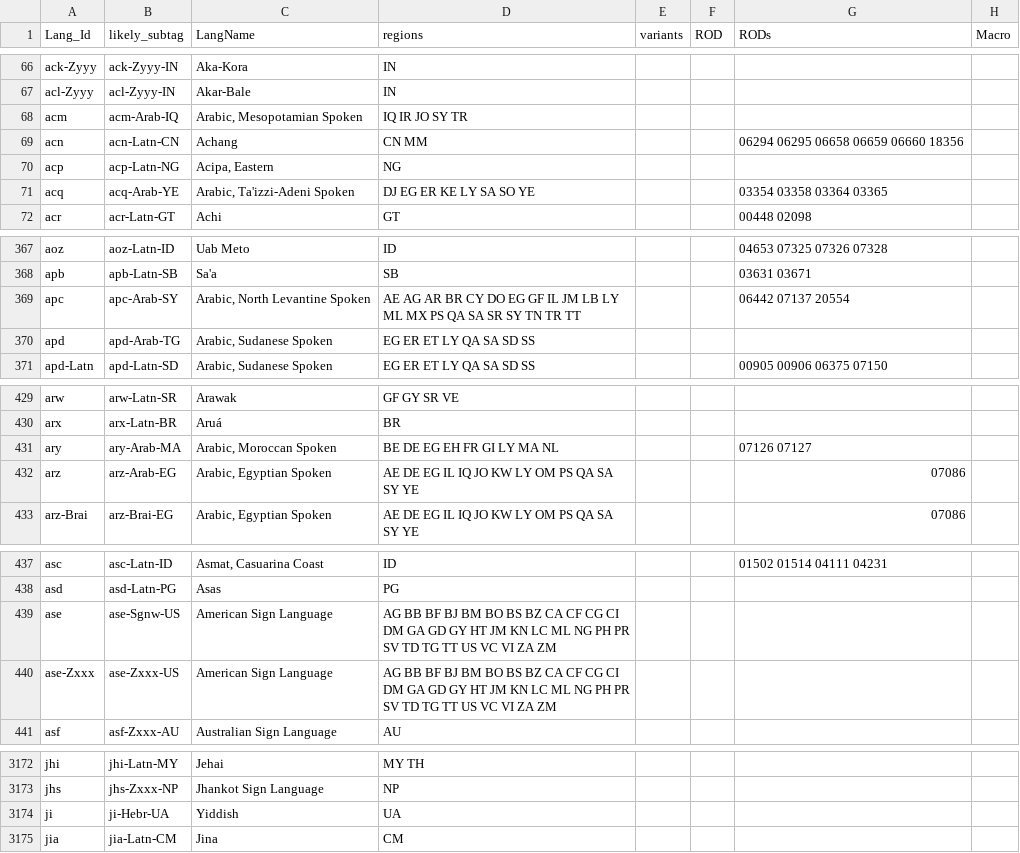
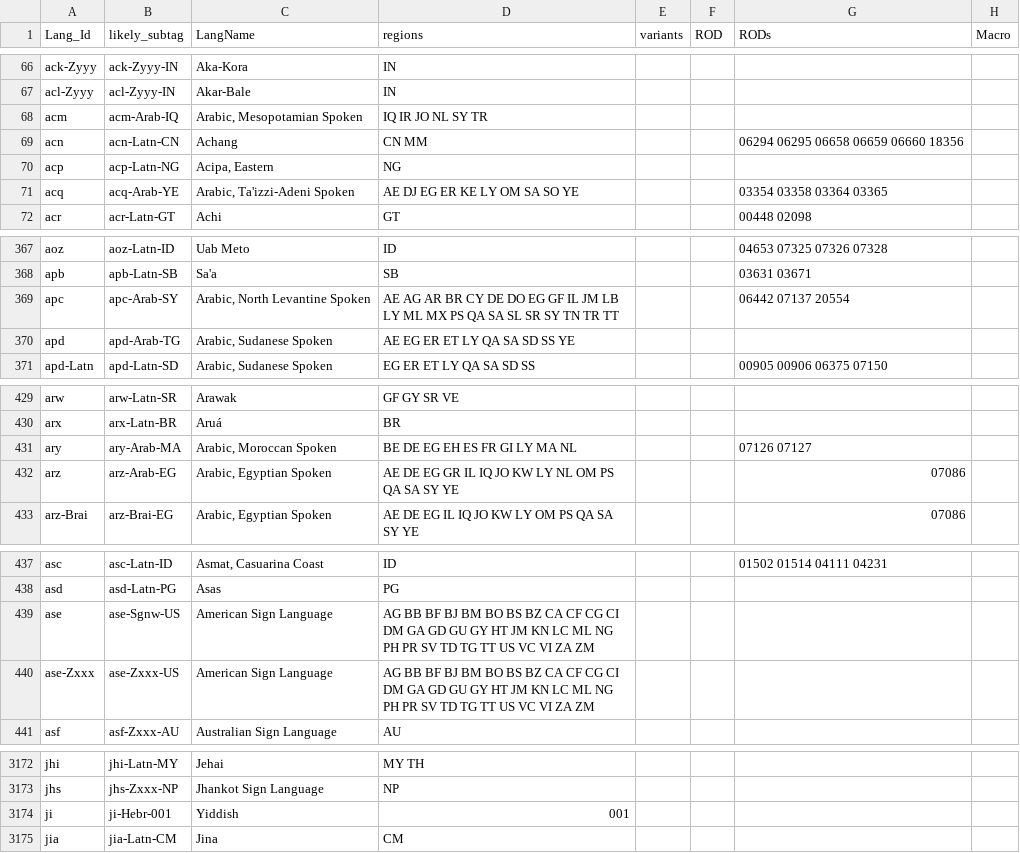
Before and after one commit to silnrsi/langtags, a CSV file: source/langtags.csv, drawn as a sheet; only a part is shown, gaps mark what is left out; the diff covers the shown part only; the diff names each change by its address in the sheet, - before the commit and + after, or states it on an @@ line.

Commit message:
Get build and tests passing (Mostly, still some missing regions)

```diff
--- a/source/langtags.csv
+++ b/source/langtags.csv
-D68 (regions): IQ IR JO SY TR
+D68 (regions): IQ IR JO NL SY TR
-D71 (regions): DJ EG ER KE LY SA SO YE
+D71 (regions): AE DJ EG ER KE LY OM SA SO YE
-D369 (regions): …BR CY DO EG GF IL JM LB LY ML MX PS QA SA SR SY…
+D369 (regions): …BR CY DE DO EG GF IL JM LB LY ML MX PS QA SA SL SR SY…
-D370 (regions): EG ER ET LY QA SA SD SS
+D370 (regions): AE EG ER ET LY QA SA SD SS YE
-D431 (regions): BE DE EG EH FR GI LY MA NL
+D431 (regions): BE DE EG EH ES FR GI LY MA NL
-D432 (regions): AE DE EG IL IQ JO KW LY OM PS QA SA SY YE
+D432 (regions): AE DE EG GR IL IQ JO KW LY NL OM PS QA SA SY YE
-D439:D440 (regions): …GA GD GY HT…
+D439:D440 (regions): …GA GD GU GY HT…
-B3174 (likely_subtag): ji-Hebr-UA
+B3174 (likely_subtag): ji-Hebr-001
-D3174 (regions): UA
+D3174 (regions): 001
```
Also changed, not shown: 4 added rows and 21 edited cells elsewhere in this file, 4 other files.
